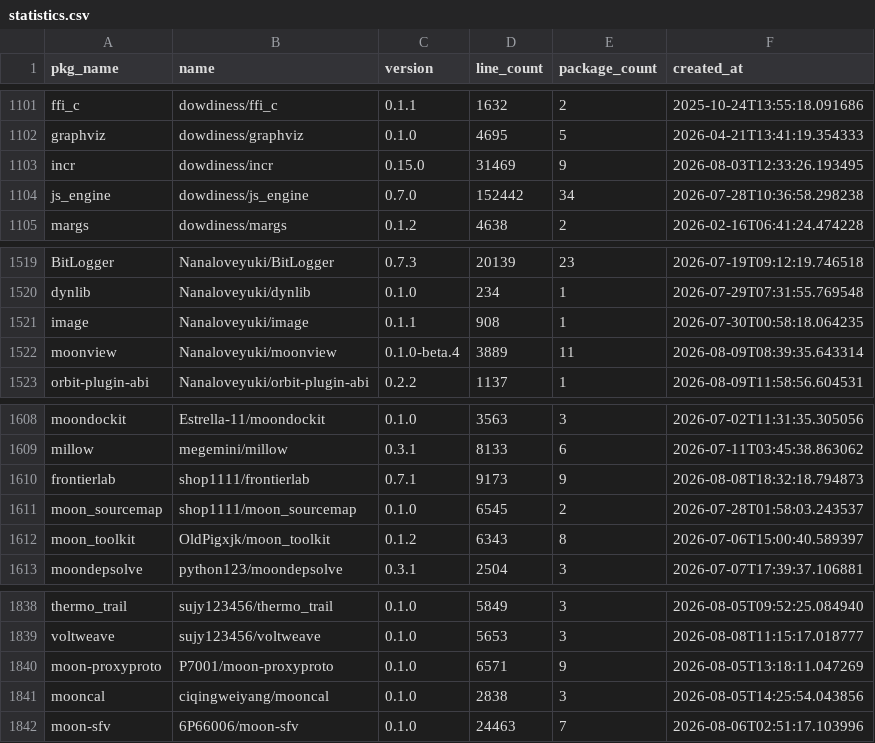
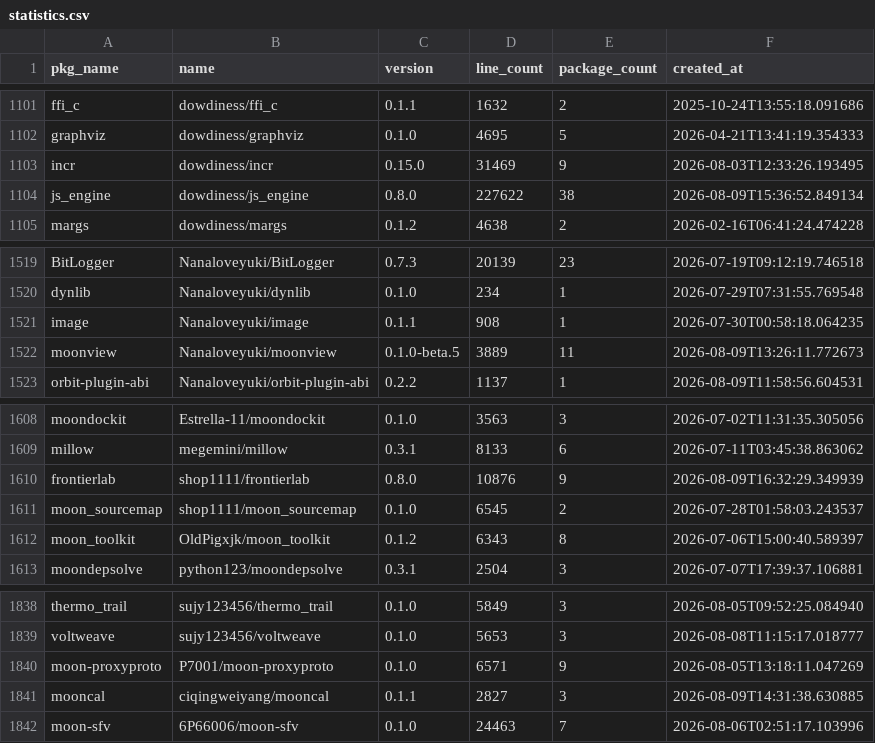
Before and after one commit to fanny480/fanny480.github.io, a CSV file: data/statistics.csv, drawn as a sheet; only a part is shown, gaps mark what is left out.

```diff
--- a/data/statistics.csv
+++ b/data/statistics.csv
@@ -1103,3 +1103,3 @@ graphviz,dowdiness/graphviz,0.1.0,4695,5,2026-04-21T13:41:19.354333
 incr,dowdiness/incr,0.15.0,31469,9,2026-08-03T12:33:26.193495
-js_engine,dowdiness/js_engine,0.7.0,152442,34,2026-07-28T10:36:58.298238
+js_engine,dowdiness/js_engine,0.8.0,227622,38,2026-08-09T15:36:52.849134
 margs,dowdiness/margs,0.1.2,4638,2,2026-02-16T06:41:24.474228
@@ -1521,3 +1521,3 @@ dynlib,Nanaloveyuki/dynlib,0.1.0,234,1,2026-07-29T07:31:55.769548
 image,Nanaloveyuki/image,0.1.1,908,1,2026-07-30T00:58:18.064235
-moonview,Nanaloveyuki/moonview,0.1.0-beta.4,3889,11,2026-08-09T08:39:35.643314
+moonview,Nanaloveyuki/moonview,0.1.0-beta.5,3889,11,2026-08-09T13:26:11.772673
 orbit-plugin-abi,Nanaloveyuki/orbit-plugin-abi,0.2.2,1137,1,2026-08-09T11:58:56.604531
@@ -1609,3 +1609,3 @@ moondockit,Estrella-11/moondockit,0.1.0,3563,3,2026-07-02T11:31:35.305056
 millow,megemini/millow,0.3.1,8133,6,2026-07-11T03:45:38.863062
-frontierlab,shop1111/frontierlab,0.7.1,9173,9,2026-08-08T18:32:18.794873
+frontierlab,shop1111/frontierlab,0.8.0,10876,9,2026-08-09T16:32:29.349939
 moon_sourcemap,shop1111/moon_sourcemap,0.1.0,6545,2,2026-07-28T01:58:03.243537
@@ -1840,3 +1840,3 @@ voltweave,sujy123456/voltweave,0.1.0,5653,3,2026-08-08T11:15:17.018777
 moon-proxyproto,P7001/moon-proxyproto,0.1.0,6571,9,2026-08-05T13:18:11.047269
-mooncal,ciqingweiyang/mooncal,0.1.0,2838,3,2026-08-05T14:25:54.043856
+mooncal,ciqingweiyang/mooncal,0.1.1,2827,3,2026-08-09T14:31:38.630885
 moon-sfv,6P66006/moon-sfv,0.1.0,24463,7,2026-08-06T02:51:17.103996
```
